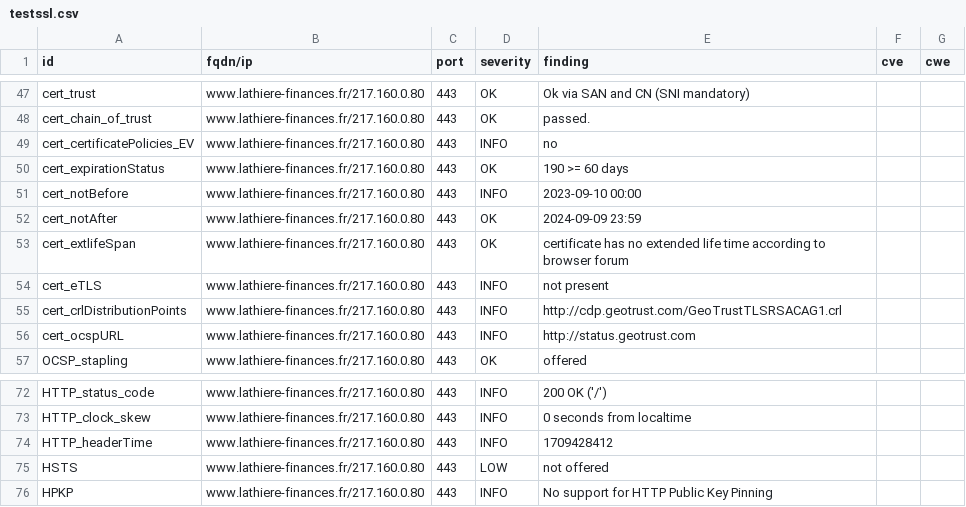
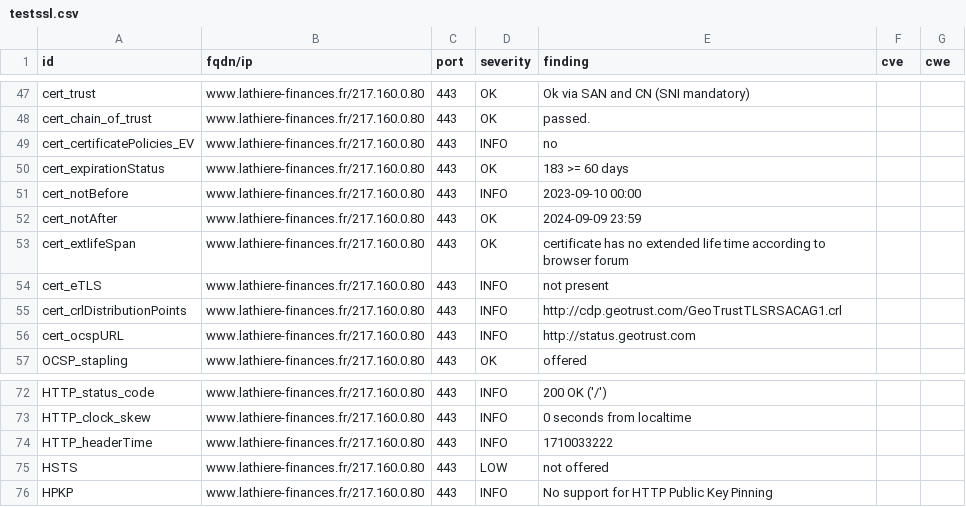
Before and after one commit to Trinacodus/trinalord, a CSV file: results/aHR0cDovL3d3dy5sYXRoaWVyZS1maW5hbmNlcy5mcg==/testssl.csv, drawn as a sheet; only a part is shown, gaps mark what is left out.

```diff
--- a/results/aHR0cDovL3d3dy5sYXRoaWVyZS1maW5hbmNlcy5mcg==/testssl.csv
+++ b/results/aHR0cDovL3d3dy5sYXRoaWVyZS1maW5hbmNlcy5mcg==/testssl.csv
@@ -49,3 +49,3 @@
 "cert_certificatePolicies_EV","www.lathiere-finances.fr/217.160.0.80","443","INFO","no","",""
-"cert_expirationStatus","www.lathiere-finances.fr/217.160.0.80","443","OK","190 >= 60 days","",""
+"cert_expirationStatus","www.lathiere-finances.fr/217.160.0.80","443","OK","183 >= 60 days","",""
 "cert_notBefore","www.lathiere-finances.fr/217.160.0.80","443","INFO","2023-09-10 00:00","",""
@@ -73,3 +73,3 @@
 "HTTP_clock_skew","www.lathiere-finances.fr/217.160.0.80","443","INFO","0 seconds from localtime","",""
-"HTTP_headerTime","www.lathiere-finances.fr/217.160.0.80","443","INFO","1709428412","",""
+"HTTP_headerTime","www.lathiere-finances.fr/217.160.0.80","443","INFO","1710033222","",""
 "HSTS","www.lathiere-finances.fr/217.160.0.80","443","LOW","not offered","",""
```
Also changed, not shown: 13 other files.
